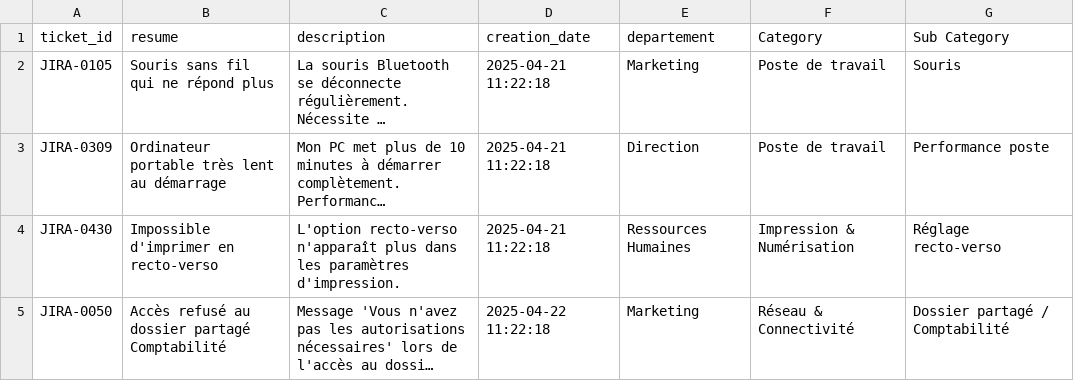
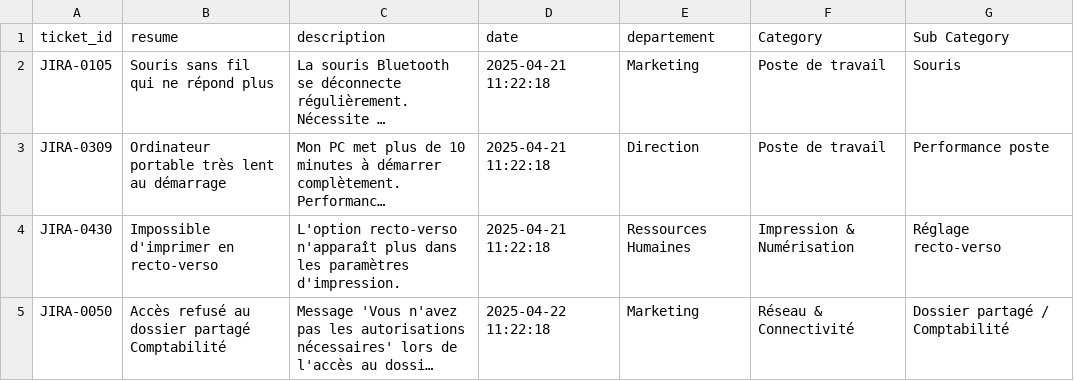
Before and after one commit to COLLOV/PASTEQUE, a CSV file: data/raw/tickets_jira.csv, drawn as a sheet; only a part is shown; long unchanged cells end in …; the diff names each change by its address in the sheet, - before the commit and + after, or states it on an @@ line.

Commit message:
chore: refresh explorer docs and data
- document category/subcategory explorer endpoints in backend/frontend READMEs\n- rename the Jira sample date column to `date`\n- mark peer dependencies in the frontend lockfile\n- remove the tracked mindsdb embeddings example file

```diff
--- a/data/raw/tickets_jira.csv
+++ b/data/raw/tickets_jira.csv
-D1: creation_date
+D1: date
```
Also changed, not shown: 4 other files.
